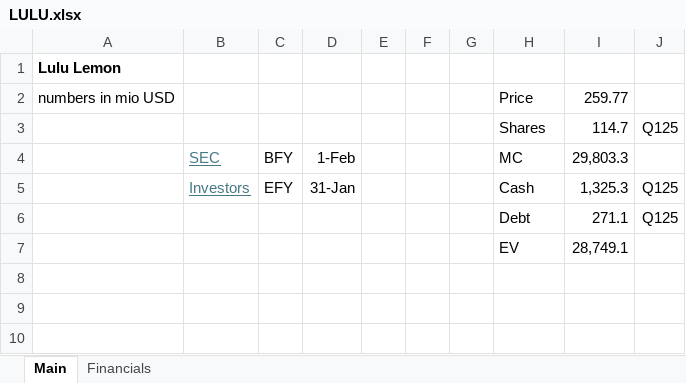
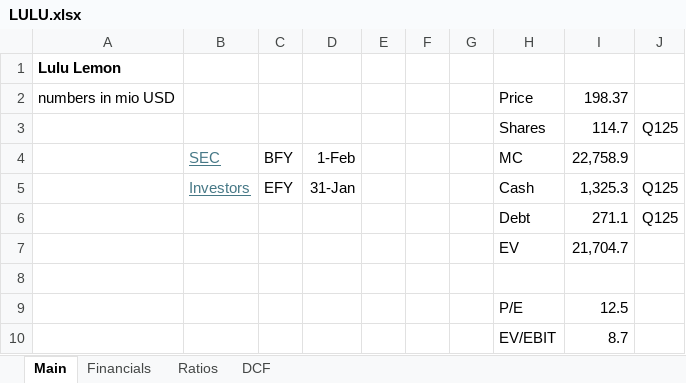
Before and after one commit to oscarsettje/Models, an Excel workbook: LULU.xlsx, sheet Main, drawn as a sheet; values as stored, in another font and other column widths than the file's, no borders; addresses are those after the commit; the diff names each change by its address in the sheet, - before the commit and + after, or states it on an @@ line.

```diff
--- a/LULU.xlsx (sheet Main)
+++ b/LULU.xlsx (sheet Main)
+sheet tab: Ratios
+sheet tab: DCF
-I2: 259.77
+I2: 198.37
-I4: 29,803.3
+I4: 22,758.9
+row 7:  |  |  |  |  |  |  | EV | 21,704.7
-row 8:  |  |  |  |  |  |  | EV | 28,749.1
+row 8: (empty)
+row 9:  |  |  |  |  |  |  | P/E | 12.5
+row 10:  |  |  |  |  |  |  | EV/EBIT | 8.7
```
Also changed, not shown: GES.xlsx, JD.L.xlsx, 1 other file.
